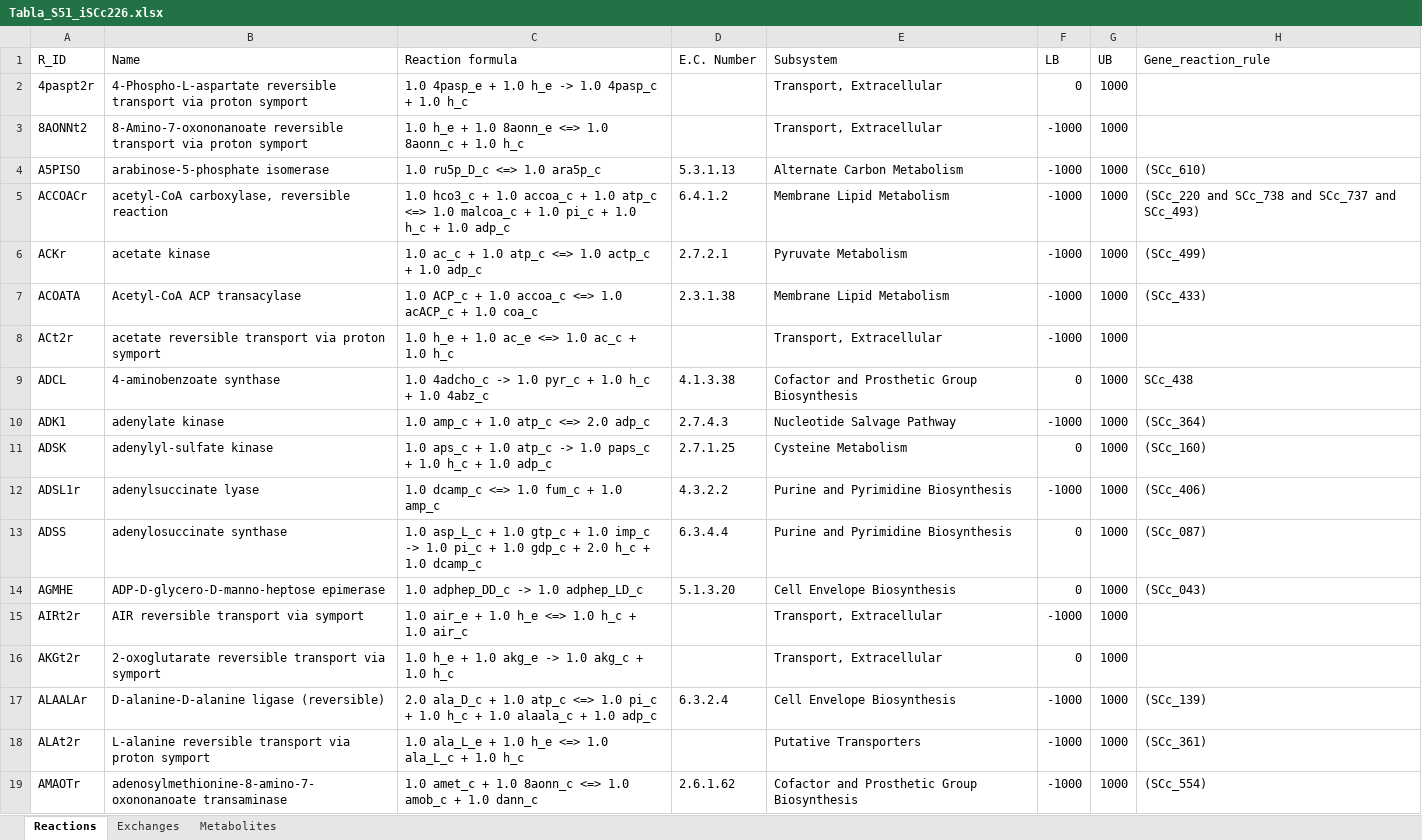
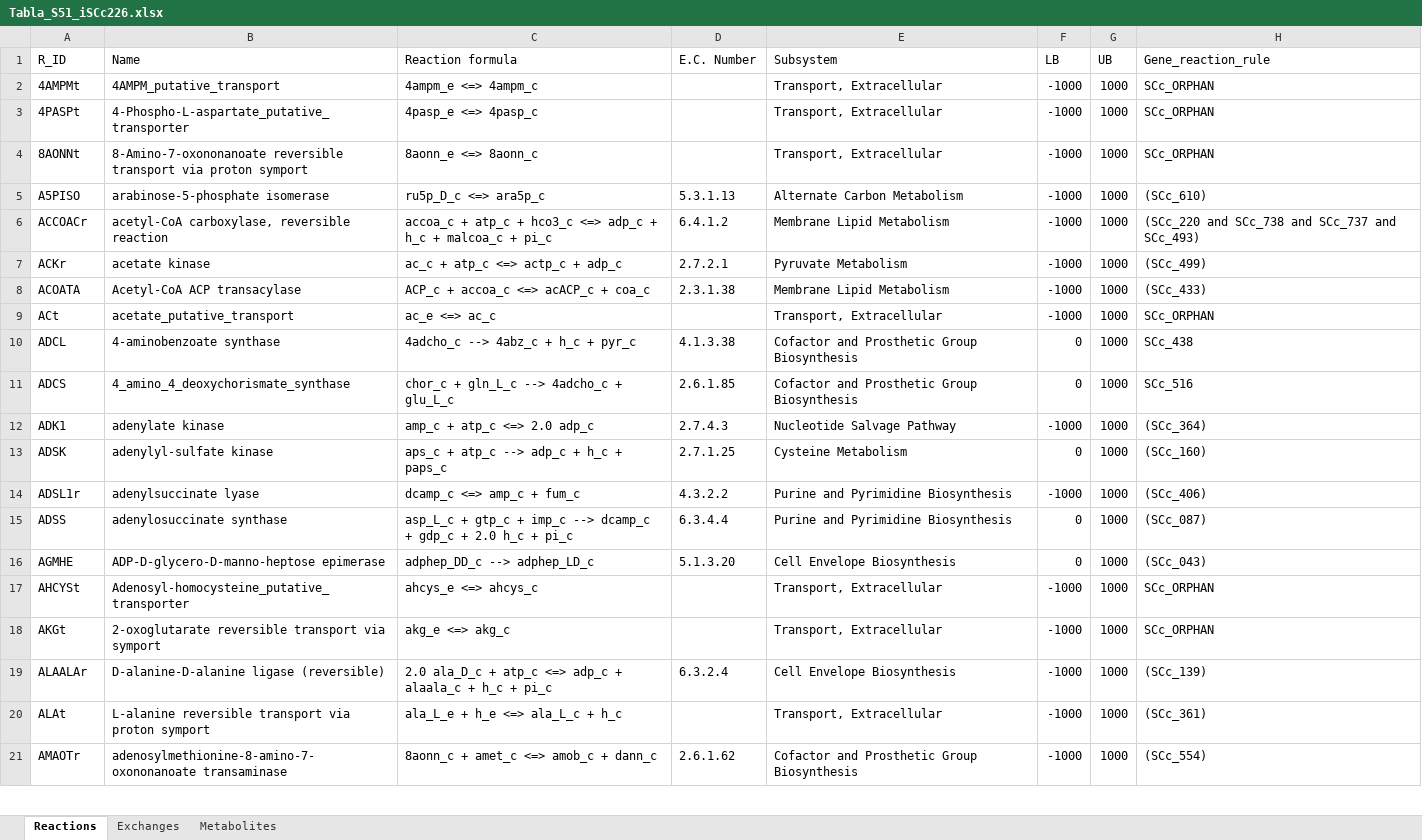
Before and after one commit to migp11/Thesis_Supp_material, an Excel workbook: cap5/Tabla_S51_iSCc226.xlsx, sheet Reactions, drawn as a sheet; only a part is shown; values as stored, in another font and other column widths than the file's, no cell formats; removed rows and columns are numbered as before the commit, all else as after; the diff covers the shown part only; the diff names each change by its address in the sheet, - before the commit and + after, or states it on an @@ line.

Commit message:
Estan corregidas las tablas de iBCc98 i iSCc236

```diff
--- a/cap5/Tabla_S51_iSCc226.xlsx (sheet Reactions)
+++ b/cap5/Tabla_S51_iSCc226.xlsx (sheet Reactions)
-row 2: 4paspt2r | 4-Phospho-L-aspartate reversible transport via proton symport | 1.0 4pasp_e + 1.0 h_e -> 1.0 4pasp_c + 1.0 h_c |  | Transport, Extracellular | 0 | 1000
+row 2: 4AMPMt | 4AMPM_putative_transport | 4ampm_e <=> 4ampm_c |  | Transport, Extracellular | -1000 | 1000 | SCc_ORPHAN
+row 3: 4PASPt | 4-Phospho-L-aspartate_putative_transporter | 4pasp_e <=> 4pasp_c |  | Transport, Extracellular | -1000 | 1000 | SCc_ORPHAN
-A4 (R_ID): 8AONNt2
+A4 (R_ID): 8AONNt
-C4 (Reaction formula): 1.0 h_e + 1.0 8aonn_e <=> 1.0 8aonn_c + 1.0 h_c
+C4 (Reaction formula): 8aonn_e <=> 8aonn_c
-H4 (Gene_reaction_rule): (empty)
+H4 (Gene_reaction_rule): SCc_ORPHAN
-C5 (Reaction formula): 1.0 ru5p_D_c <=> 1.0 ara5p_c
+C5 (Reaction formula): ru5p_D_c <=> ara5p_c
-C6 (Reaction formula): 1.0 hco3_c + 1.0 accoa_c + 1.0 atp_c <=> 1.0 malcoa_c + 1.0 pi_c + 1.0 h_c + 1.0 adp_c
+C6 (Reaction formula): accoa_c + atp_c + hco3_c <=> adp_c + h_c + malcoa_c + pi_c
-C7 (Reaction formula): 1.0 ac_c + 1.0 atp_c <=> 1.0 actp_c + 1.0 adp_c
+C7 (Reaction formula): ac_c + atp_c <=> actp_c + adp_c
-C8 (Reaction formula): 1.0 ACP_c + 1.0 accoa_c <=> 1.0 acACP_c + 1.0 coa_c
+C8 (Reaction formula): ACP_c + accoa_c <=> acACP_c + coa_c
-A9 (R_ID): ACt2r
+A9 (R_ID): ACt
-B9 (Name): acetate reversible transport via proton symport
+B9 (Name): acetate_putative_transport
-C9 (Reaction formula): 1.0 h_e + 1.0 ac_e <=> 1.0 ac_c + 1.0 h_c
+C9 (Reaction formula): ac_e <=> ac_c
-H9 (Gene_reaction_rule): (empty)
+H9 (Gene_reaction_rule): SCc_ORPHAN
-C10 (Reaction formula): 1.0 4adcho_c -> 1.0 pyr_c + 1.0 h_c + 1.0 4abz_c
+C10 (Reaction formula): 4adcho_c --> 4abz_c + h_c + pyr_c
+row 11: ADCS | 4_amino_4_deoxychorismate_synthase | chor_c + gln_L_c --> 4adcho_c + glu_L_c | 2.6.1.85 | Cofactor and Prosthetic Group Biosynthesis | 0 | 1000 | SCc_516
-C12 (Reaction formula): 1.0 amp_c + 1.0 atp_c <=> 2.0 adp_c
+C12 (Reaction formula): amp_c + atp_c <=> 2.0 adp_c
-C13 (Reaction formula): 1.0 aps_c + 1.0 atp_c -> 1.0 paps_c + 1.0 h_c + 1.0 adp_c
+C13 (Reaction formula): aps_c + atp_c --> adp_c + h_c + paps_c
-C14 (Reaction formula): 1.0 dcamp_c <=> 1.0 fum_c + 1.0 amp_c
+C14 (Reaction formula): dcamp_c <=> amp_c + fum_c
-C15 (Reaction formula): 1.0 asp_L_c + 1.0 gtp_c + 1.0 imp_c -> 1.0 pi_c + 1.0 gdp_c + 2.0 h_c + 1.0 dcamp_c
+C15 (Reaction formula): asp_L_c + gtp_c + imp_c --> dcamp_c + gdp_c + 2.0 h_c + pi_c
-C16 (Reaction formula): 1.0 adphep_DD_c -> 1.0 adphep_LD_c
+C16 (Reaction formula): adphep_DD_c --> adphep_LD_c
+row 17: AHCYSt | Adenosyl-homocysteine_putative_transporter | ahcys_e <=> ahcys_c |  | Transport, Extracellular | -1000 | 1000 | SCc_ORPHAN
-A18 (R_ID): AIRt2r
+A18 (R_ID): AKGt
-B18 (Name): AIR reversible transport via symport
+B18 (Name): 2-oxoglutarate reversible transport via symport
-C18 (Reaction formula): 1.0 air_e + 1.0 h_e <=> 1.0 h_c + 1.0 air_c
+C18 (Reaction formula): akg_e <=> akg_c
-H18 (Gene_reaction_rule): (empty)
+H18 (Gene_reaction_rule): SCc_ORPHAN
-row 16: AKGt2r | 2-oxoglutarate reversible transport via symport | 1.0 h_e + 1.0 akg_e -> 1.0 akg_c + 1.0 h_c |  | Transport, Extracellular | 0 | 1000
-C19 (Reaction formula): …ala_D_c + 1.0 atp_c <=> 1.0 pi_c + 1.0 h_c + 1.0 alaala_c + 1.0 adp_c
+C19 (Reaction formula): …ala_D_c + atp_c <=> adp_c + alaala_c + h_c + pi_c
-A20 (R_ID): ALAt2r
+A20 (R_ID): ALAt
-C20 (Reaction formula): 1.0 ala_L_e + 1.0 h_e <=> 1.0 ala_L_c + 1.0 h_c
+C20 (Reaction formula): ala_L_e + h_e <=> ala_L_c + h_c
-E20 (Subsystem): Putative Transporters
+E20 (Subsystem): Transport, Extracellular
-C21 (Reaction formula): 1.0 amet_c + 1.0 8aonn_c <=> 1.0 amob_c + 1.0 dann_c
+C21 (Reaction formula): 8aonn_c + amet_c <=> amob_c + dann_c
```
Also changed, not shown: 45 added rows, 19 removed rows and 325 edited cells elsewhere in this sheet, sheet Exchanges, sheet Metabolites, cell formats, cap5/Tabla_S52_iBCc98.xlsx.
